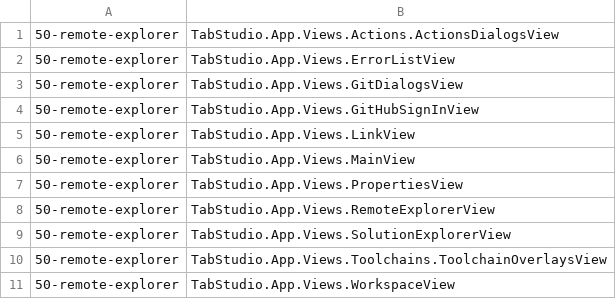
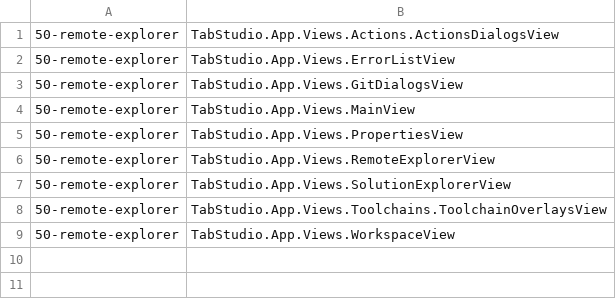
Before and after one commit to yahav2898/tabstudio, a TSV file: branches/agent-smooth/ssh/screenshots/accessibility/views.tsv, drawn as a sheet.

Commit message:
branches/agent-smooth/ssh: success @ 9d4c330f

```diff
--- a/branches/agent-smooth/ssh/screenshots/accessibility/views.tsv
+++ b/branches/agent-smooth/ssh/screenshots/accessibility/views.tsv
@@ -3,4 +3,2 @@
 50-remote-explorer	TabStudio.App.Views.GitDialogsView
-50-remote-explorer	TabStudio.App.Views.GitHubSignInView
-50-remote-explorer	TabStudio.App.Views.LinkView
 50-remote-explorer	TabStudio.App.Views.MainView
```
Also changed, not shown: 6 other files.
